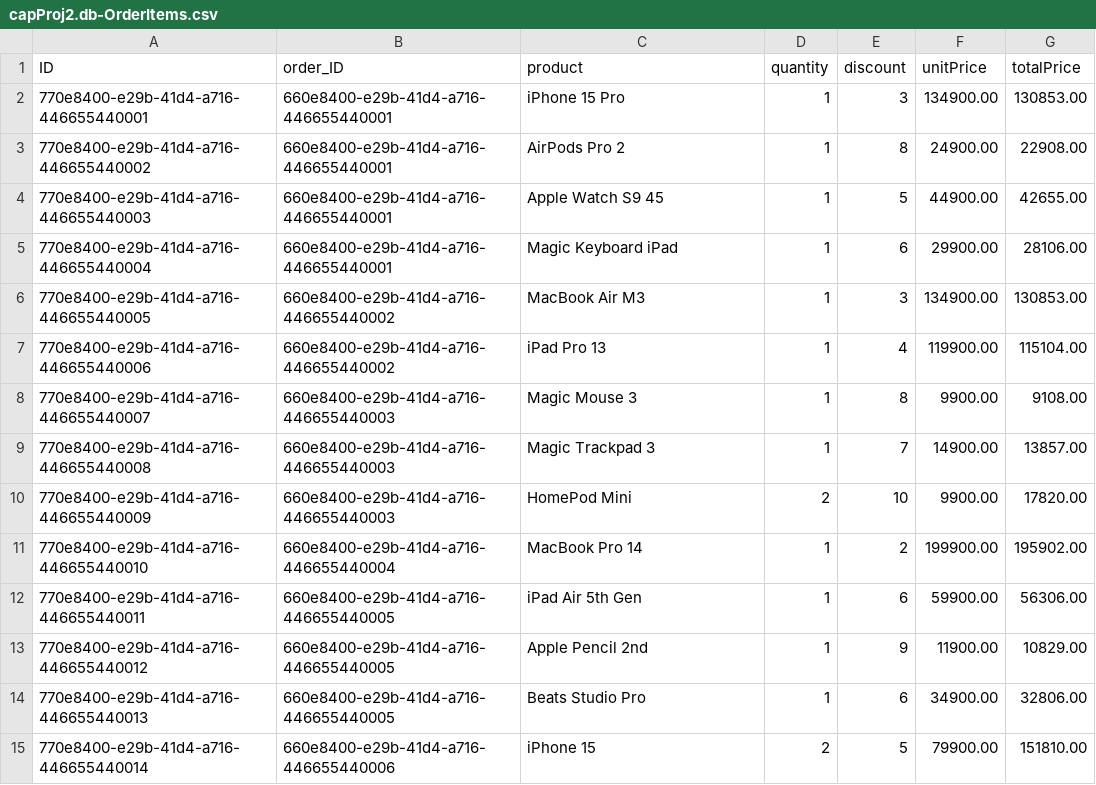
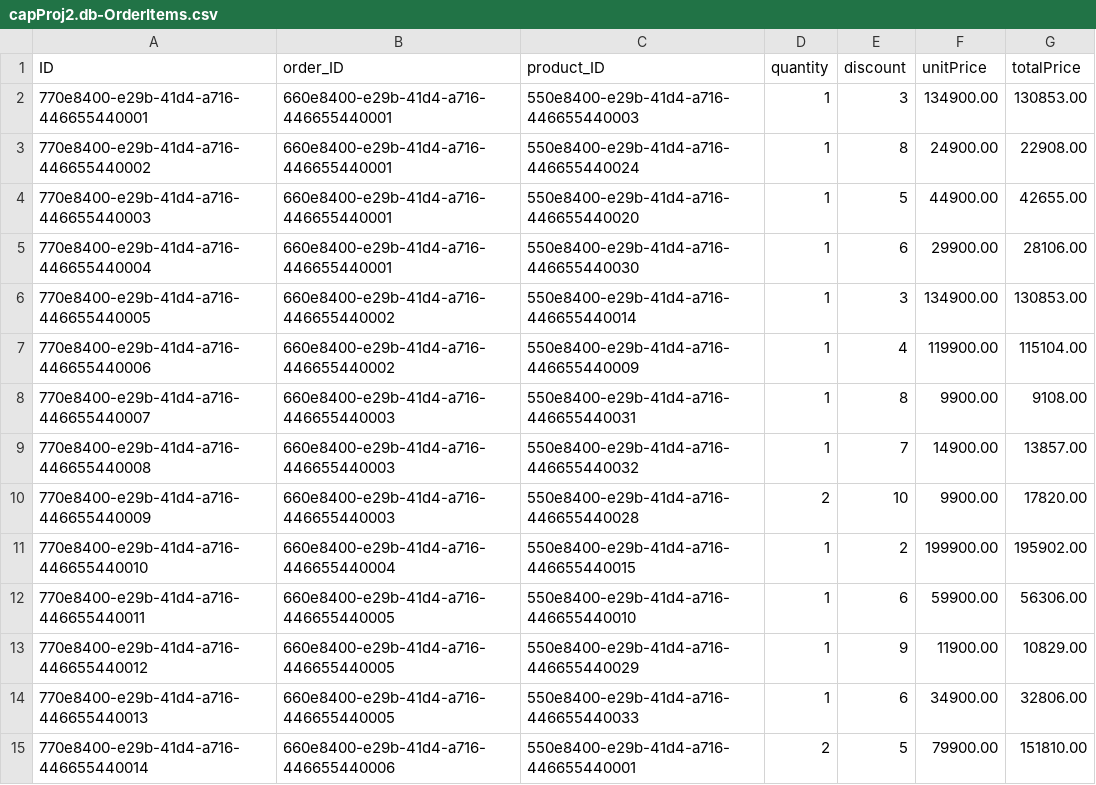
Before and after one commit to Giri-FioriDev/capProj2, a CSV file: db/data/capProj2.db-OrderItems.csv, drawn as a sheet; only a part is shown; the diff covers the shown part only.

Commit message:
orderitems data change

```diff
--- a/db/data/capProj2.db-OrderItems.csv
+++ b/db/data/capProj2.db-OrderItems.csv
@@ -1,15 +1,15 @@
-ID,order_ID,product,quantity,discount,unitPrice,totalPrice
-770e8400-e29b-41d4-a716-446655440001,660e8400-e29b-41d4-a716-446655440001,iPhone 15 Pro,1,3,134900.00,130853.00
-770e8400-e29b-41d4-a716-446655440002,660e8400-e29b-41d4-a716-446655440001,AirPods Pro 2,1,8,24900.00,22908.00
-770e8400-e29b-41d4-a716-446655440003,660e8400-e29b-41d4-a716-446655440001,Apple Watch S9 45,1,5,44900.00,42655.00
-770e8400-e29b-41d4-a716-446655440004,660e8400-e29b-41d4-a716-446655440001,Magic Keyboard iPad,1,6,29900.00,28106.00
-770e8400-e29b-41d4-a716-446655440005,660e8400-e29b-41d4-a716-446655440002,MacBook Air M3,1,3,134900.00,130853.00
-770e8400-e29b-41d4-a716-446655440006,660e8400-e29b-41d4-a716-446655440002,iPad Pro 13,1,4,119900.00,115104.00
-770e8400-e29b-41d4-a716-446655440007,660e8400-e29b-41d4-a716-446655440003,Magic Mouse 3,1,8,9900.00,9108.00
-770e8400-e29b-41d4-a716-446655440008,660e8400-e29b-41d4-a716-446655440003,Magic Trackpad 3,1,7,14900.00,13857.00
-770e8400-e29b-41d4-a716-446655440009,660e8400-e29b-41d4-a716-446655440003,HomePod Mini,2,10,9900.00,17820.00
-770e8400-e29b-41d4-a716-446655440010,660e8400-e29b-41d4-a716-446655440004,MacBook Pro 14,1,2,199900.00,195902.00
-770e8400-e29b-41d4-a716-446655440011,660e8400-e29b-41d4-a716-446655440005,iPad Air 5th Gen,1,6,59900.00,56306.00
-770e8400-e29b-41d4-a716-446655440012,660e8400-e29b-41d4-a716-446655440005,Apple Pencil 2nd,1,9,11900.00,10829.00
-770e8400-e29b-41d4-a716-446655440013,660e8400-e29b-41d4-a716-446655440005,Beats Studio Pro,1,6,34900.00,32806.00
-770e8400-e29b-41d4-a716-446655440014,660e8400-e29b-41d4-a716-446655440006,iPhone 15,2,5,79900.00,151810.00
+ID,order_ID,product_ID,quantity,discount,unitPrice,totalPrice
+770e8400-e29b-41d4-a716-446655440001,660e8400-e29b-41d4-a716-446655440001,550e8400-e29b-41d4-a716-446655440003,1,3,134900.00,130853.00
+770e8400-e29b-41d4-a716-446655440002,660e8400-e29b-41d4-a716-446655440001,550e8400-e29b-41d4-a716-446655440024,1,8,24900.00,22908.00
+770e8400-e29b-41d4-a716-446655440003,660e8400-e29b-41d4-a716-446655440001,550e8400-e29b-41d4-a716-446655440020,1,5,44900.00,42655.00
+770e8400-e29b-41d4-a716-446655440004,660e8400-e29b-41d4-a716-446655440001,550e8400-e29b-41d4-a716-446655440030,1,6,29900.00,28106.00
+770e8400-e29b-41d4-a716-446655440005,660e8400-e29b-41d4-a716-446655440002,550e8400-e29b-41d4-a716-446655440014,1,3,134900.00,130853.00
+770e8400-e29b-41d4-a716-446655440006,660e8400-e29b-41d4-a716-446655440002,550e8400-e29b-41d4-a716-446655440009,1,4,119900.00,115104.00
+770e8400-e29b-41d4-a716-446655440007,660e8400-e29b-41d4-a716-446655440003,550e8400-e29b-41d4-a716-446655440031,1,8,9900.00,9108.00
+770e8400-e29b-41d4-a716-446655440008,660e8400-e29b-41d4-a716-446655440003,550e8400-e29b-41d4-a716-446655440032,1,7,14900.00,13857.00
+770e8400-e29b-41d4-a716-446655440009,660e8400-e29b-41d4-a716-446655440003,550e8400-e29b-41d4-a716-446655440028,2,10,9900.00,17820.00
+770e8400-e29b-41d4-a716-446655440010,660e8400-e29b-41d4-a716-446655440004,550e8400-e29b-41d4-a716-446655440015,1,2,199900.00,195902.00
+770e8400-e29b-41d4-a716-446655440011,660e8400-e29b-41d4-a716-446655440005,550e8400-e29b-41d4-a716-446655440010,1,6,59900.00,56306.00
+770e8400-e29b-41d4-a716-446655440012,660e8400-e29b-41d4-a716-446655440005,550e8400-e29b-41d4-a716-446655440029,1,9,11900.00,10829.00
+770e8400-e29b-41d4-a716-446655440013,660e8400-e29b-41d4-a716-446655440005,550e8400-e29b-41d4-a716-446655440033,1,6,34900.00,32806.00
+770e8400-e29b-41d4-a716-446655440014,660e8400-e29b-41d4-a716-446655440006,550e8400-e29b-41d4-a716-446655440001,2,5,79900.00,151810.00
```
Also changed, not shown: 20 edited cells elsewhere in this file.
